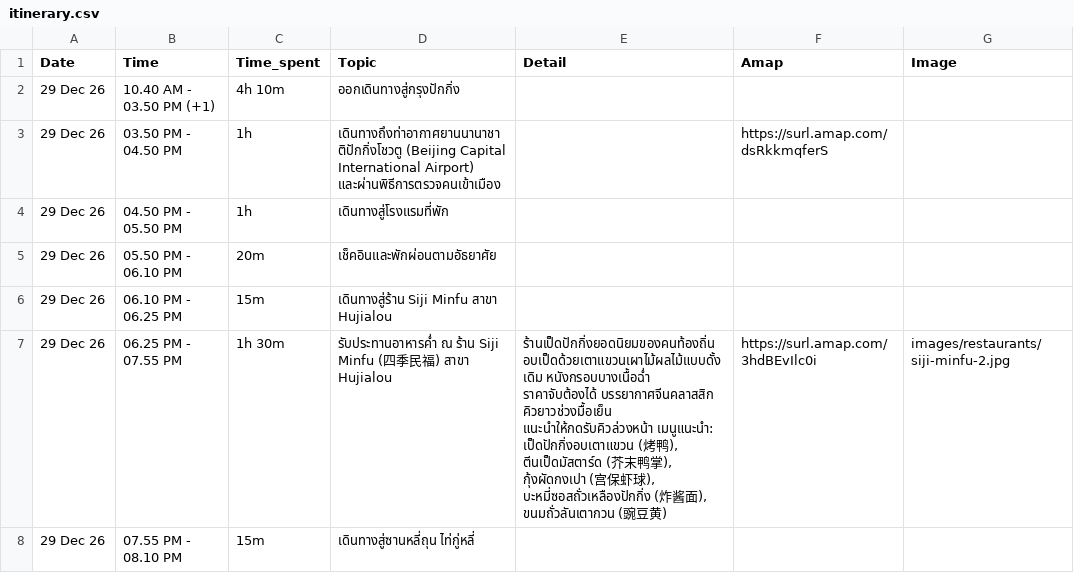
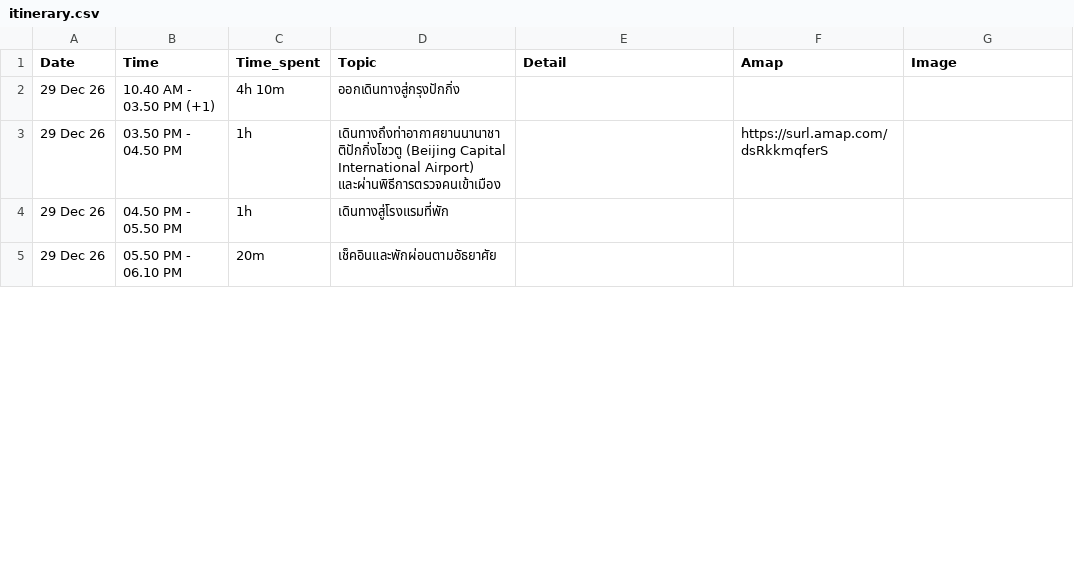
Before and after one commit to asamaliammukda-ux/beijing2026, a CSV file: data/itinerary.csv, drawn as a sheet; only a part is shown; the diff covers the shown part only.

```diff
--- a/data/itinerary.csv
+++ b/data/itinerary.csv
@@ -5,4 +5 @@ Date,Time,Time_spent,Topic,Detail,Amap,Image
 29 Dec 26,05.50 PM - 06.10 PM,20m,เช็คอินและพักผ่อนตามอัธยาศัย,,,
-29 Dec 26,06.10 PM - 06.25 PM,15m,เดินทางสู่ร้าน Siji Minfu สาขา Hujialou,,,
-29 Dec 26,06.25 PM - 07.55 PM,1h 30m,รับประทานอาหารค่ำ ณ ร้าน Siji Minfu (四季民福) สาขา Hujialou,"ร้านเป็ดปักกิ่งยอดนิยมของคนท้องถิ่น อบเป็ดด้วยเตาแขวนเผาไม้ผลไม้แบบดั้งเดิม หนังกรอบบางเนื้อฉ่ำ ราคาจับต้องได้ บรรยากาศจีนคลาสสิก คิวยาวช่วงมื้อเย็น แนะนำให้กดรับคิวล่วงหน้า เมนูแนะนำ: เป็ดปักกิ่งอบเตาแขวน (烤鸭), ตีนเป็ดมัสตาร์ด (芥末鸭掌), กุ้งผัดกงเปา (宫保虾球), บะหมี่ซอสถั่วเหลืองปักกิ่ง (炸酱面), ขนมถั่วลันเตากวน (豌豆黄)",https://surl.amap.com/3hdBEvIlc0i,images/restaurants/siji-minfu-2.jpg
-29 Dec 26,07.55 PM - 08.10 PM,15m,เดินทางสู่ซานหลี่ถุน ไท่กู่หลี่,,,
```
Also changed, not shown: 3 added rows and 15 edited cells elsewhere in this file, data/budget.csv, data/restaurants.csv.
